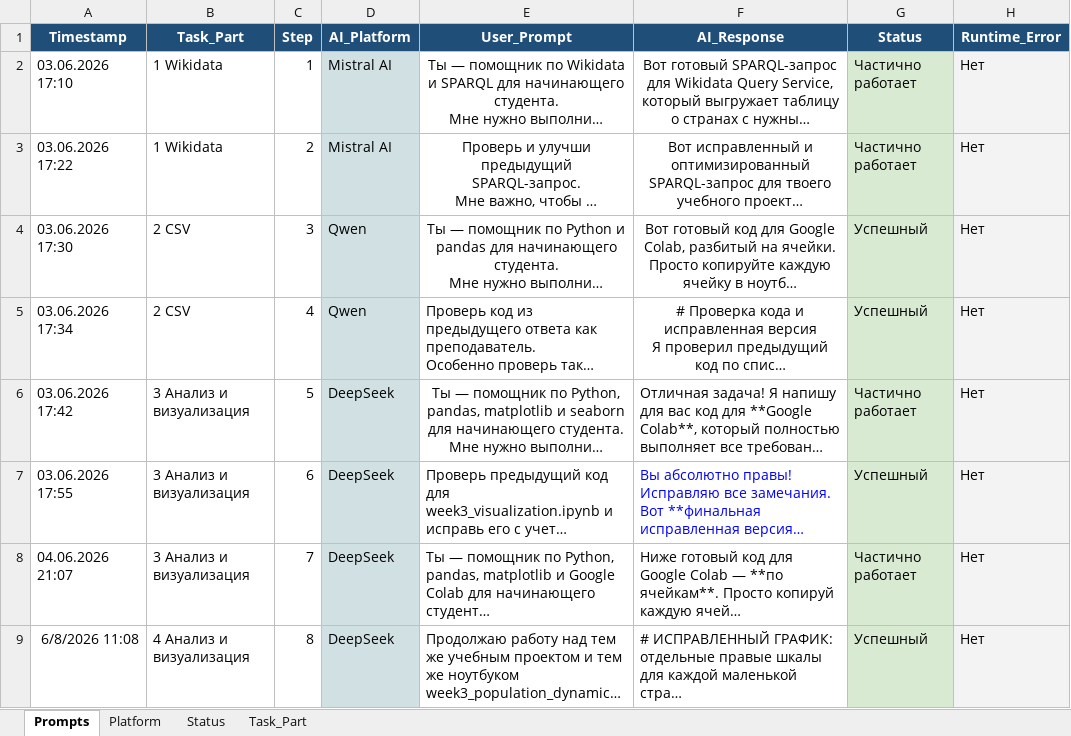
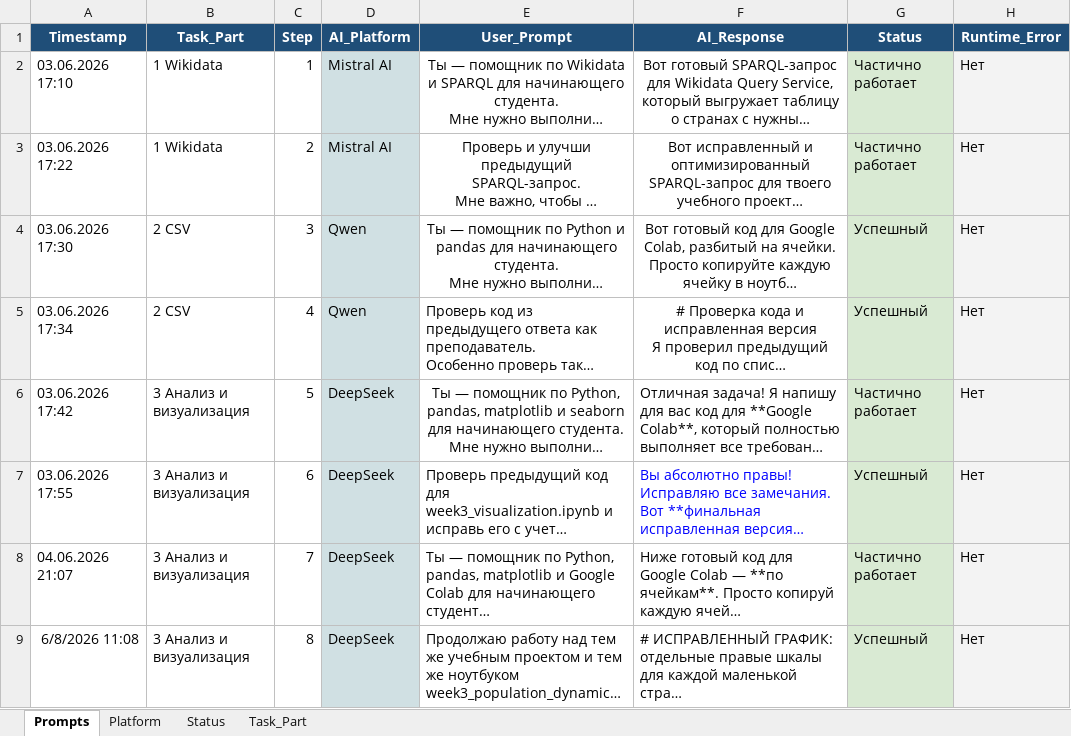
Before and after one commit to surkovaolga2005-png/python-ai-surkoa-olga, an Excel workbook: prompts/prompts_2026_SurkovaOlga.xlsx, sheet Prompts, drawn as a sheet; long unchanged cells end in …; values as stored, in another font and other column widths than the file's, no borders; the diff names each change by its address in the sheet, - before the commit and + after, or states it on an @@ line.

Commit message:
Add files via upload

```diff
--- a/prompts/prompts_2026_SurkovaOlga.xlsx (sheet Prompts)
+++ b/prompts/prompts_2026_SurkovaOlga.xlsx (sheet Prompts)
-B9 (Task_Part): 4 Анализ и визуализация
+B9 (Task_Part): 3 Анализ и визуализация
```
